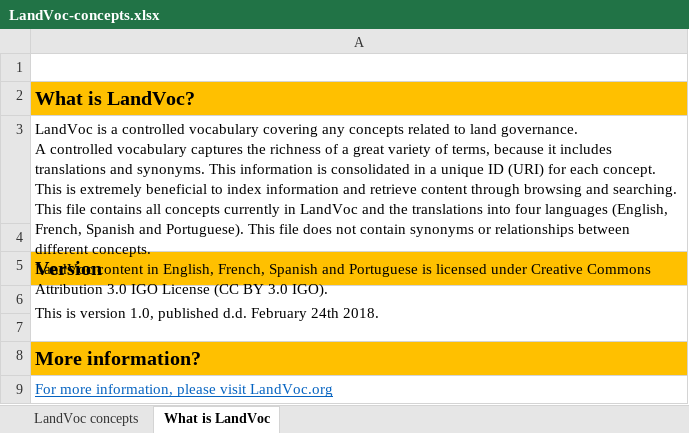
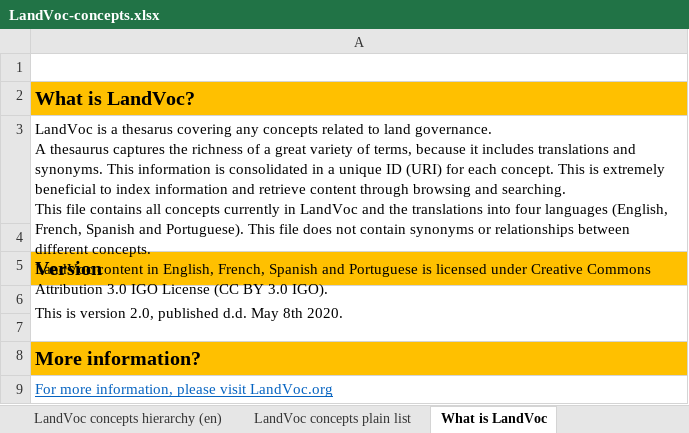
Before and after one commit to silvinabcn/landvoc.org, an Excel workbook: LandVoc-concepts.xlsx, sheet What is LandVoc, drawn as a sheet; values as stored, in another font and other column widths than the file's, no borders; ↵ is a line break in a cell; the diff names each change by its address in the sheet, - before the commit and + after, or states it on an @@ line.

Commit message:
Added changes for the next release of LandVoc

```diff
--- a/LandVoc-concepts.xlsx (sheet What is LandVoc)
+++ b/LandVoc-concepts.xlsx (sheet What is LandVoc)
-sheet tab: LandVoc concepts
+sheet tab: LandVoc concepts plain list
+sheet tab: LandVoc concepts hierarchy (en)
-A3: …is a controlled vocabulary covering any concepts related to land governance. ↵ A controlled vocabulary captures the…
+A3: …is a thesarus covering any concepts related to land governance. ↵ A thesaurus captures the…
-A6: …is version 1.0, published d.d. February 24th 2018.
+A6: …is version 2.0, published d.d. May 8th 2020.
```
Also changed, not shown: sheet LandVoc concepts plain list, 6 other files.
